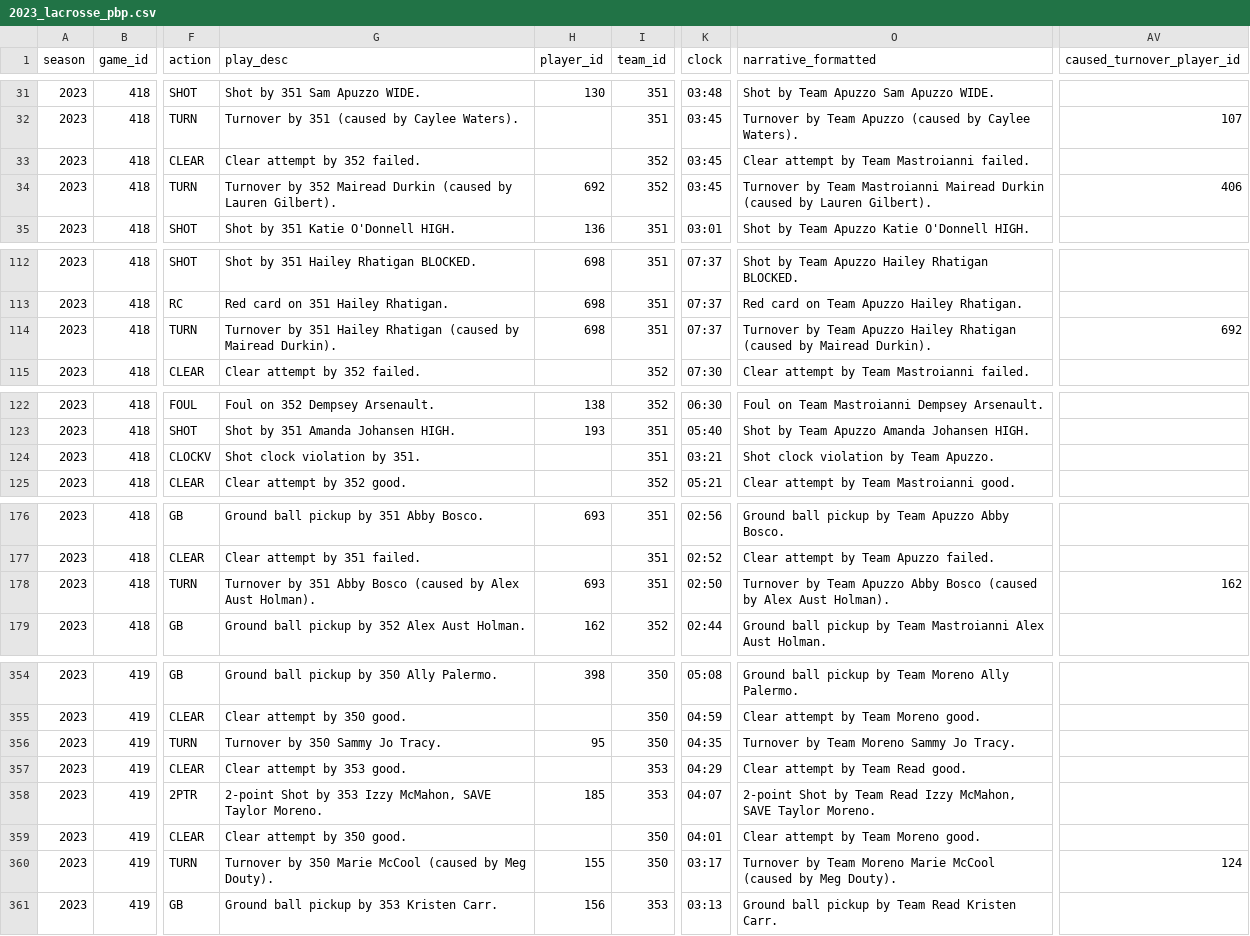
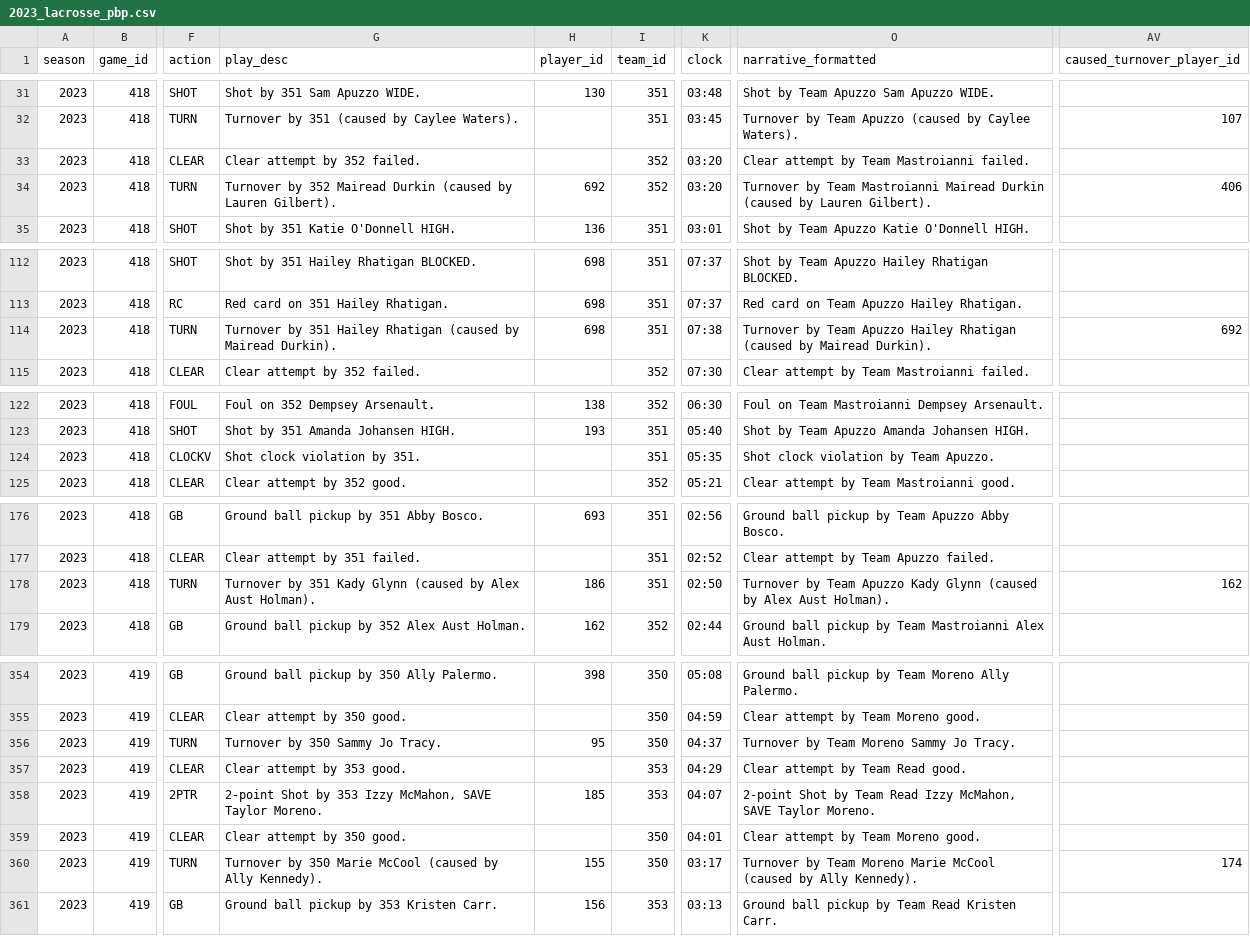
Before and after one commit to armstjc/athletes-unlimited-data, a CSV file: lacrosse/pbp/2023_lacrosse_pbp.csv, drawn as a sheet; only a part is shown, gaps mark what is left out; the diff covers the shown part only; the diff names each change by its address in the sheet, - before the commit and + after, or states it on an @@ line.

```diff
--- a/lacrosse/pbp/2023_lacrosse_pbp.csv
+++ b/lacrosse/pbp/2023_lacrosse_pbp.csv
-K33:K34 (clock): 03:45
+K33:K34 (clock): 03:20
-K114 (clock): 07:37
+K114 (clock): 07:38
-K124 (clock): 03:21
+K124 (clock): 05:35
-G178 (play_desc): …by 351 Abby Bosco (caused by…
+G178 (play_desc): …by 351 Kady Glynn (caused by…
-H178 (player_id): 693
+H178 (player_id): 186
-O178 (narrative_formatted): …Team Apuzzo Abby Bosco (caused by…
+O178 (narrative_formatted): …Team Apuzzo Kady Glynn (caused by…
-K356 (clock): 04:35
+K356 (clock): 04:37
-G360 (play_desc): …(caused by Meg Douty).
+G360 (play_desc): …(caused by Ally Kennedy).
-O360 (narrative_formatted): …(caused by Meg Douty).
+O360 (narrative_formatted): …(caused by Ally Kennedy).
-AV360 (caused_turnover_player_id): 124
+AV360 (caused_turnover_player_id): 174
```
Also changed, not shown: 1 edited cell elsewhere in this file.
